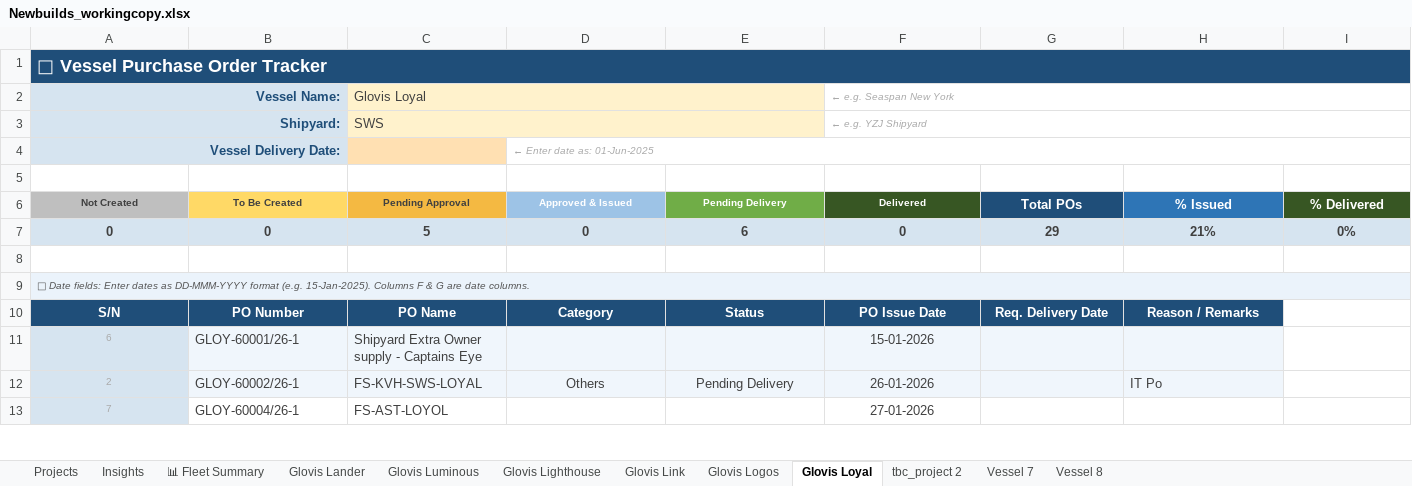
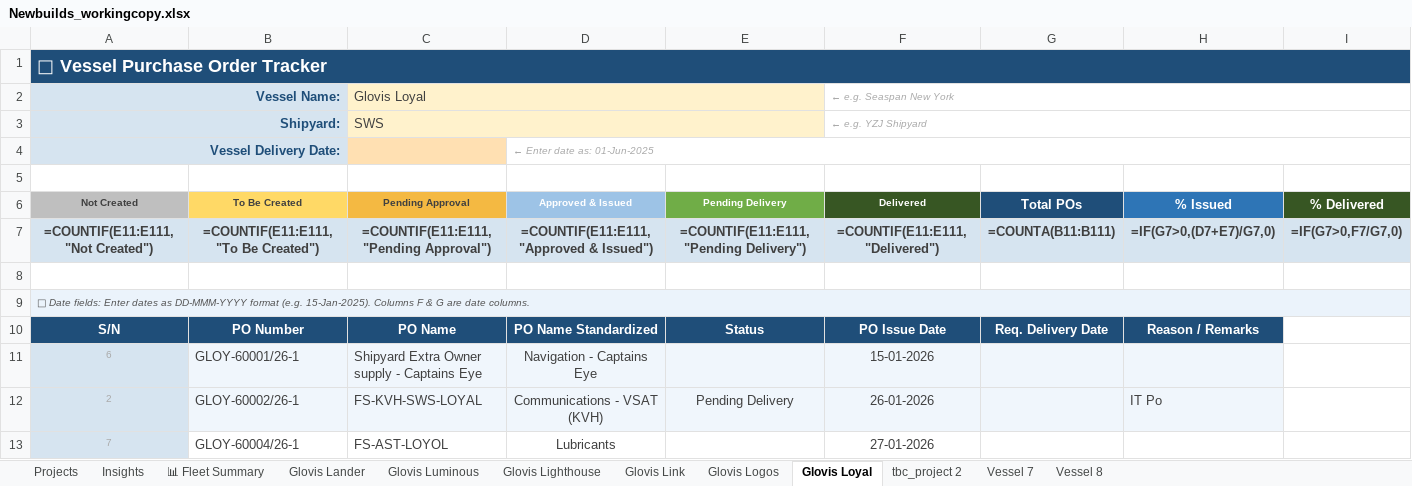
Before and after one commit to inisgan05-bit/fuzzy-happiness, an Excel workbook: Newbuilds_workingcopy.xlsx, sheet Glovis Loyal, drawn as a sheet; only a part is shown; values as stored, in another font and other column widths than the file's, no borders; formulas without a stored value are shown as written; removed rows and columns are numbered as before the commit, all else as after; the diff covers the shown part only; the diff names each change by its address in the sheet, - before the commit and + after, or states it on an @@ line.

```diff
--- a/Newbuilds_workingcopy.xlsx (sheet Glovis Loyal)
+++ b/Newbuilds_workingcopy.xlsx (sheet Glovis Loyal)
-B1:I1 fill: #1F4E79
+B1:I1 fill: none
-B2:B4 fill: #D6E4F0
+B2:B4 fill: none
-D2:E3 fill: #FFF2CC
+D2:E3 fill: none
-row 7: 0 | 0 | 5 | 0 | 6 | 0 | 29 | 21% | 0%
+row 7: =COUNTIF(E11:E111,"Not Created") | =COUNTIF(E11:E111,"To Be Created") | =COUNTIF(E11:E111,"Pending Approval") | =COUNTIF(E11:E111,"Approved & Issued") | =COUNTIF(E11:E111,"Pending Delivery") | =COUNTIF(E11:E111,"Delivered") | =COUNTA(B11:B111) | =IF(G7>0,(D7+E7)/G7,0) | =IF(G7>0,F7/G7,0)
-B9:I9 fill: #EBF3FB
+B9:I9 fill: none
-D10 (Approved & Issued): Category
+D10 (Approved & Issued): PO Name Standardized
-D11 (Approved & Issued): (empty)
+D11 (Approved & Issued): Navigation - Captains Eye
-D12 (Approved & Issued): Others
+D12 (Approved & Issued): Communications - VSAT (KVH)
-D13 (Approved & Issued): (empty)
+D13 (Approved & Issued): Lubricants
```
Also changed, not shown: 79 edited cells elsewhere in this sheet, sheet Projects, sheet 📊 Fleet Summary, sheet Glovis Lighthouse, sheet Glovis Link, sheet Glovis Lander, sheet Glovis Logos, 4 more sheets, hidden cells, 2 other files.
